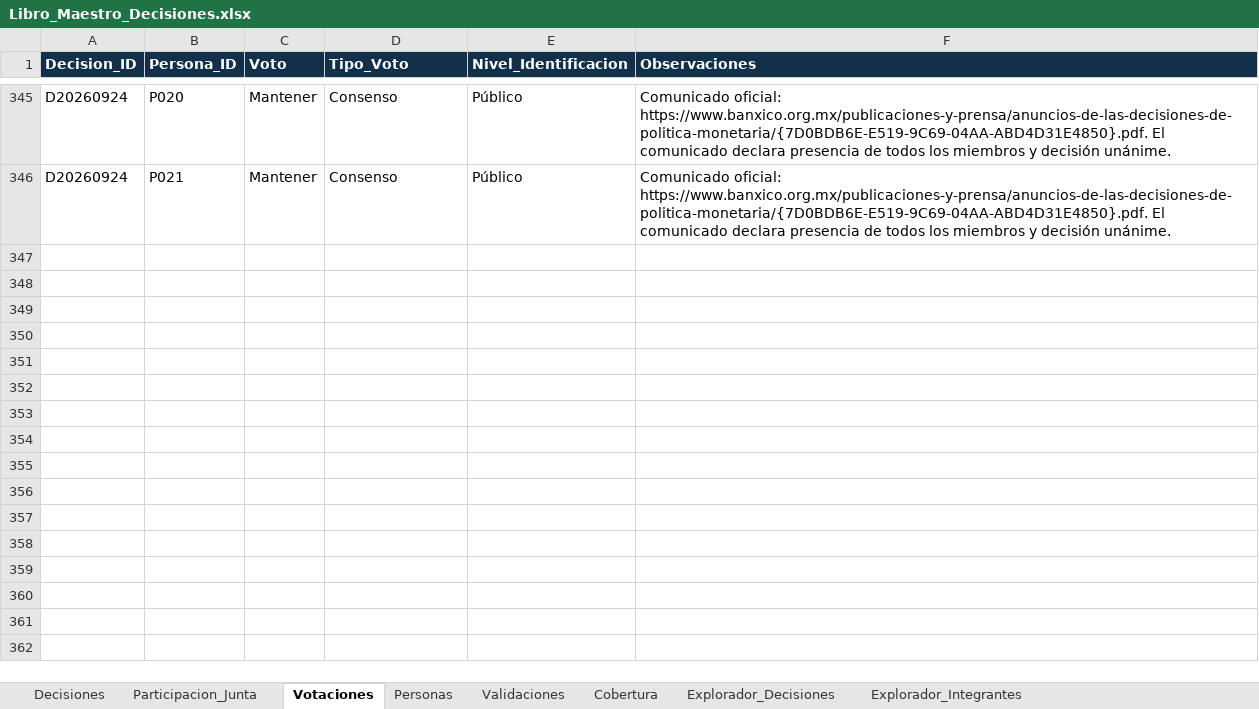
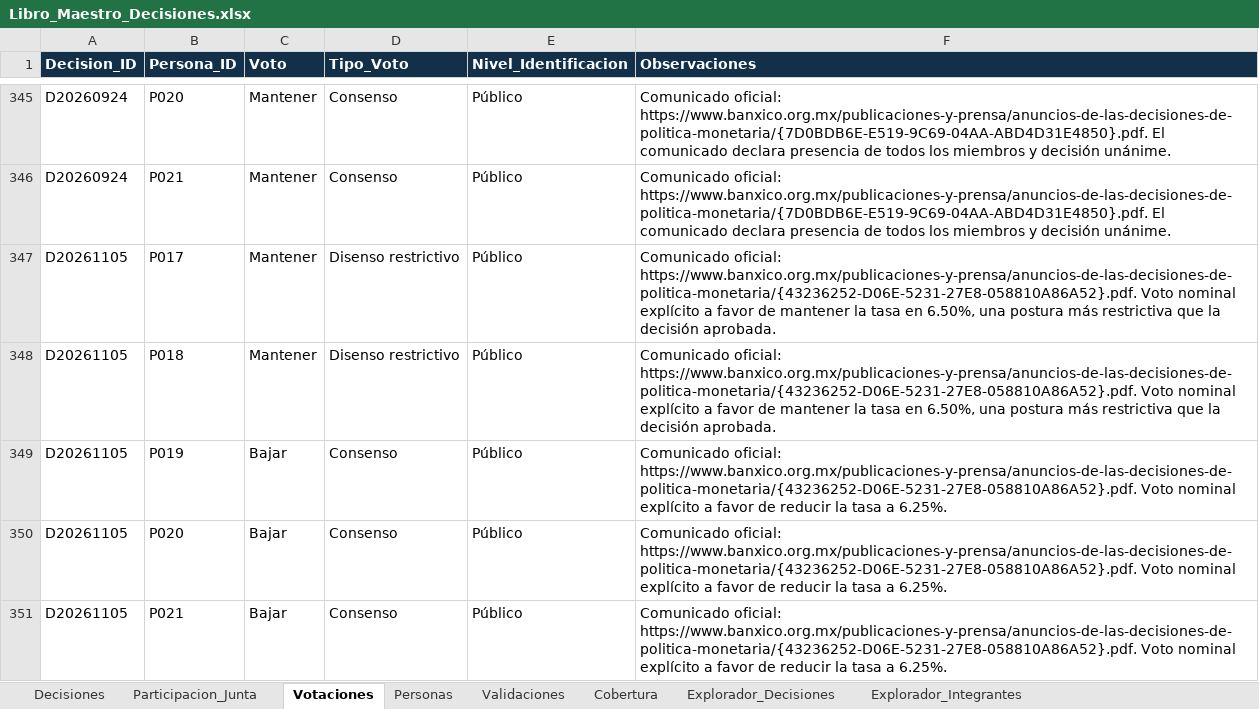
Before and after one commit to r4m53/RAdarMonetario, an Excel workbook: data/master/Libro_Maestro_Decisiones.xlsx, sheet Votaciones, drawn as a sheet; only a part is shown, gaps mark what is left out; values as stored, in another font and other column widths than the file's, no borders; table styles not drawn; the diff names each change by its address in the sheet, - before the commit and + after, or states it on an @@ line.

Commit message:
actualiza decision 5 nov

```diff
--- a/data/master/Libro_Maestro_Decisiones.xlsx (sheet Votaciones)
+++ b/data/master/Libro_Maestro_Decisiones.xlsx (sheet Votaciones)
+row 347: D20261105 | P017 | Mantener | Disenso restrictivo | Público | Comunicado oficial: https://www.banxico.org.mx/publicaciones-y-prensa/anuncios-de-las-decisiones-de-politica-monetaria/{43236252-D06E-5231-27E8-058810A86A52}.pdf. Voto nominal explícito a favor de mantener la tasa en 6.50%, una postura más restrictiva que la decisión aprobada.
+row 348: D20261105 | P018 | Mantener | Disenso restrictivo | Público | Comunicado oficial: https://www.banxico.org.mx/publicaciones-y-prensa/anuncios-de-las-decisiones-de-politica-monetaria/{43236252-D06E-5231-27E8-058810A86A52}.pdf. Voto nominal explícito a favor de mantener la tasa en 6.50%, una postura más restrictiva que la decisión aprobada.
+row 349: D20261105 | P019 | Bajar | Consenso | Público | Comunicado oficial: https://www.banxico.org.mx/publicaciones-y-prensa/anuncios-de-las-decisiones-de-politica-monetaria/{43236252-D06E-5231-27E8-058810A86A52}.pdf. Voto nominal explícito a favor de reducir la tasa a 6.25%.
+row 350: D20261105 | P020 | Bajar | Consenso | Público | Comunicado oficial: https://www.banxico.org.mx/publicaciones-y-prensa/anuncios-de-las-decisiones-de-politica-monetaria/{43236252-D06E-5231-27E8-058810A86A52}.pdf. Voto nominal explícito a favor de reducir la tasa a 6.25%.
+row 351: D20261105 | P021 | Bajar | Consenso | Público | Comunicado oficial: https://www.banxico.org.mx/publicaciones-y-prensa/anuncios-de-las-decisiones-de-politica-monetaria/{43236252-D06E-5231-27E8-058810A86A52}.pdf. Voto nominal explícito a favor de reducir la tasa a 6.25%.
```
Also changed, not shown: sheet Explorador_Decisiones, sheet Participacion_Junta, sheet Explorador_Integrantes, sheet Decisiones, sheet GRAPH_DATA, sheet GRAPH_DATA_INTEGRANTE, 1 more sheet, formulas that keep their value, 1 other file.
